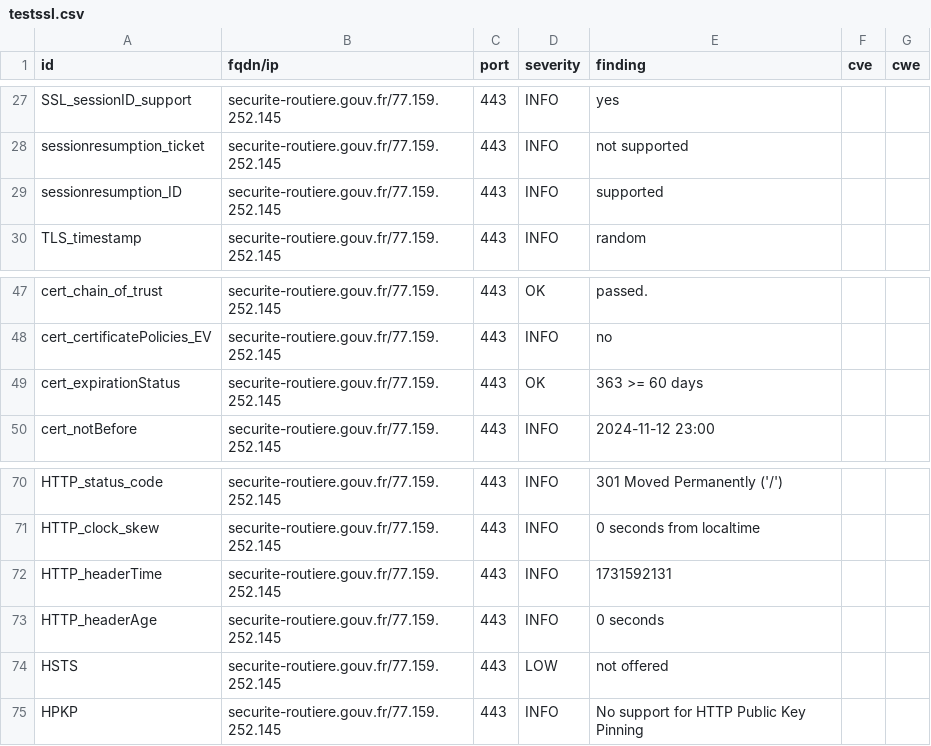
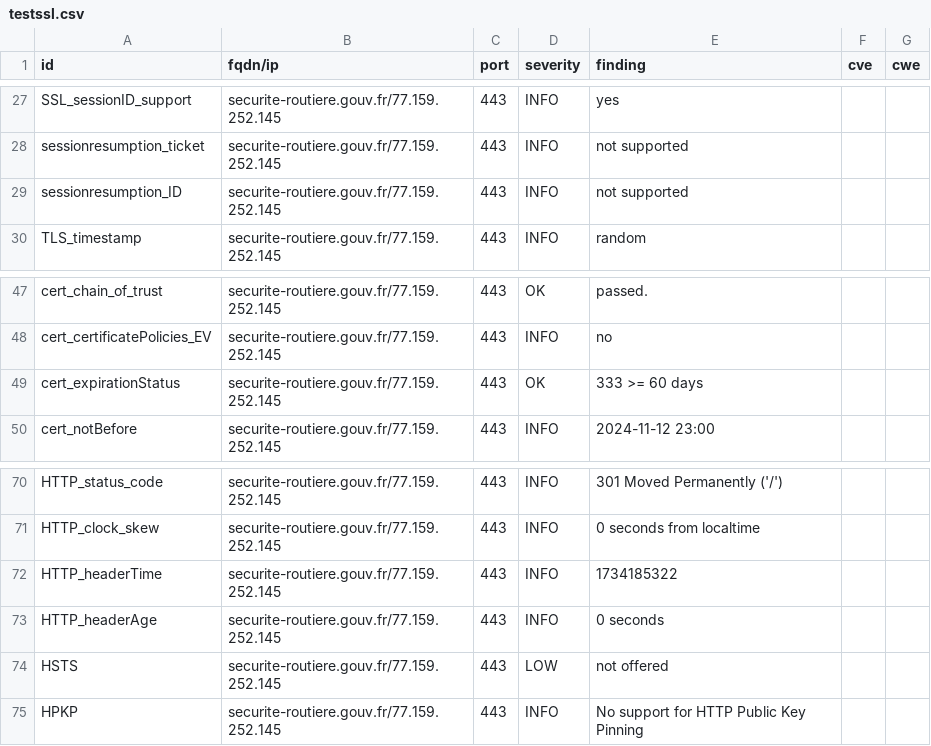
Before and after one commit to GKO-org/dashlordPrd9, a CSV file: results/aHR0cHM6Ly9zZWN1cml0ZS1yb3V0aWVyZS5nb3V2LmZy/testssl.csv, drawn as a sheet; only a part is shown, gaps mark what is left out.

```diff
--- a/results/aHR0cHM6Ly9zZWN1cml0ZS1yb3V0aWVyZS5nb3V2LmZy/testssl.csv
+++ b/results/aHR0cHM6Ly9zZWN1cml0ZS1yb3V0aWVyZS5nb3V2LmZy/testssl.csv
@@ -28,3 +28,3 @@
 "sessionresumption_ticket","securite-routiere.gouv.fr/77.159.252.145","443","INFO","not supported","",""
-"sessionresumption_ID","securite-routiere.gouv.fr/77.159.252.145","443","INFO","supported","",""
+"sessionresumption_ID","securite-routiere.gouv.fr/77.159.252.145","443","INFO","not supported","",""
 "TLS_timestamp","securite-routiere.gouv.fr/77.159.252.145","443","INFO","random","",""
@@ -48,3 +48,3 @@
 "cert_certificatePolicies_EV","securite-routiere.gouv.fr/77.159.252.145","443","INFO","no","",""
-"cert_expirationStatus","securite-routiere.gouv.fr/77.159.252.145","443","OK","363 >= 60 days","",""
+"cert_expirationStatus","securite-routiere.gouv.fr/77.159.252.145","443","OK","333 >= 60 days","",""
 "cert_notBefore","securite-routiere.gouv.fr/77.159.252.145","443","INFO","2024-11-12 23:00","",""
@@ -71,3 +71,3 @@
 "HTTP_clock_skew","securite-routiere.gouv.fr/77.159.252.145","443","INFO","0 seconds from localtime","",""
-"HTTP_headerTime","securite-routiere.gouv.fr/77.159.252.145","443","INFO","1731592131","",""
+"HTTP_headerTime","securite-routiere.gouv.fr/77.159.252.145","443","INFO","1734185322","",""
 "HTTP_headerAge","securite-routiere.gouv.fr/77.159.252.145","443","INFO","0 seconds","",""
```
Also changed, not shown: 8 other files.
